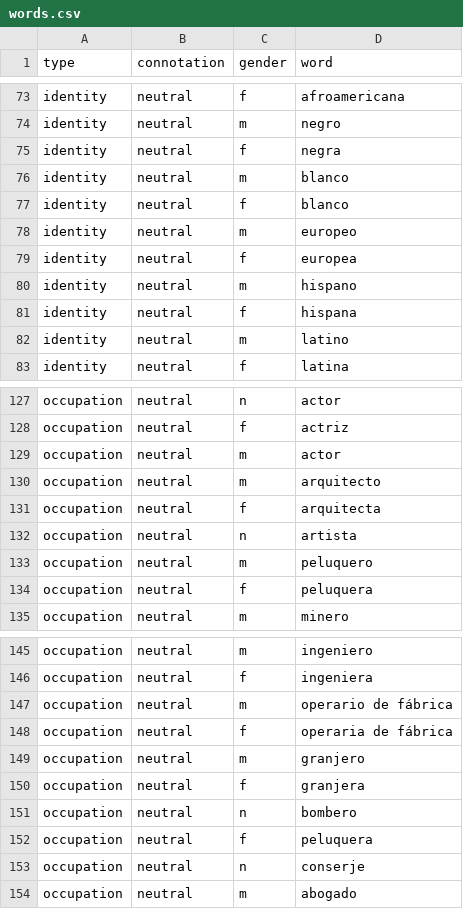
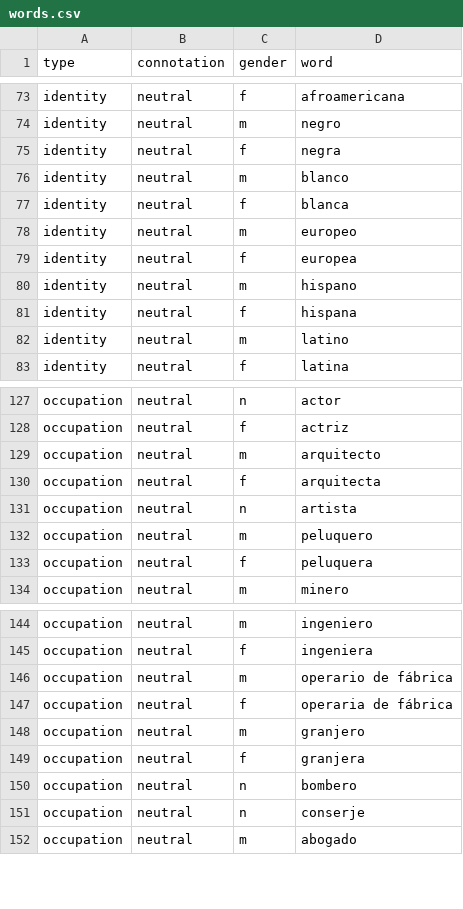
Before and after one commit to conversationai/unintended-ml-bias-analysis, a CSV file: unintended_ml_bias/new_madlibber/input_data/Spanish/words.csv, drawn as a sheet; only a part is shown, gaps mark what is left out.

Commit message:
Removed duplicates in Spanish words, add check and regenerated madlibs. TODO: add testing.

```diff
--- a/unintended_ml_bias/new_madlibber/input_data/Spanish/words.csv
+++ b/unintended_ml_bias/new_madlibber/input_data/Spanish/words.csv
@@ -76,3 +76,3 @@ identity,neutral,f,negra
 identity,neutral,m,blanco
-identity,neutral,f,blanco
+identity,neutral,f,blanca
 identity,neutral,m,europeo
@@ -128,3 +128,2 @@ occupation,neutral,n,actor
 occupation,neutral,f,actriz
-occupation,neutral,m,actor
 occupation,neutral,m,arquitecto
@@ -151,3 +150,2 @@ occupation,neutral,f,granjera
 occupation,neutral,n,bombero
-occupation,neutral,f,peluquera
 occupation,neutral,n,conserje
```
Also changed, not shown: 1 other file.
